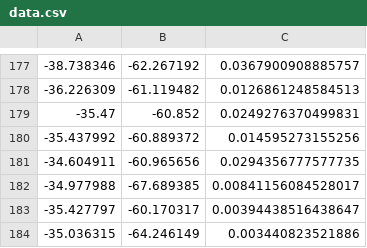
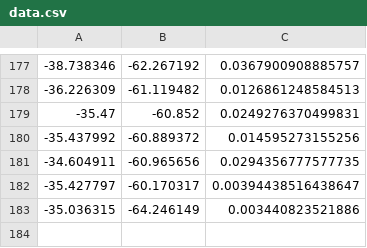
Before and after one commit to teb78/demo2, a CSV file: data.csv, drawn as a sheet; only a part is shown, gaps mark what is left out.

Commit message:
Update data.csv

```diff
--- a/data.csv
+++ b/data.csv
@@ -181,3 +181,2 @@
 -34.604911,-60.965656,0.0294356777577735
--34.977988,-67.689385,0.00841156084528017
 -35.427797,-60.170317,0.00394438516438647
```
